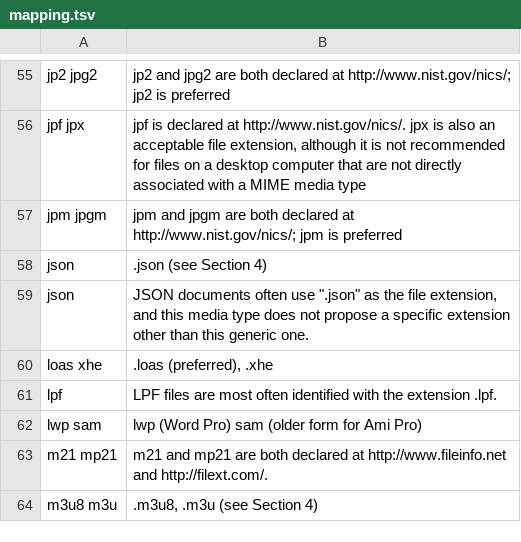
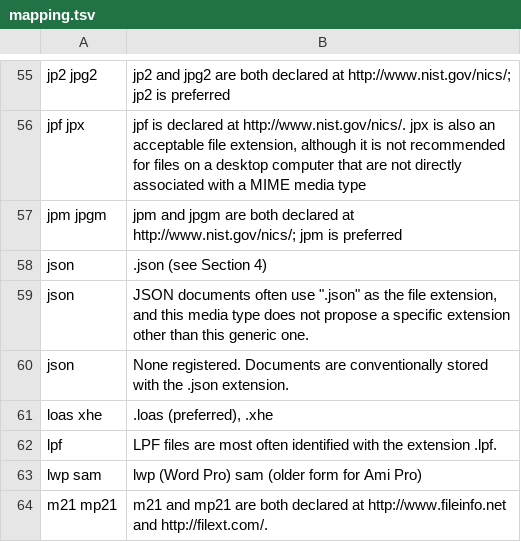
Before and after one commit to media-types/media-types, a TSV file: parser/file_extensions/mapping.tsv, drawn as a sheet; only a part is shown, gaps mark what is left out; the shorter side is filled out with more unchanged rows.

```diff
--- a/parser/file_extensions/mapping.tsv
+++ b/parser/file_extensions/mapping.tsv
@@ -59,2 +59,3 @@ json	.json (see Section 4)
 json	JSON documents often use ".json" as the file extension, and this media type does not propose a specific extension other than this generic one.
+json	None registered. Documents are conventionally stored with the .json extension.
 loas xhe	.loas (preferred), .xhe
```
Also changed, not shown: iana/application.csv, 2 other files.
